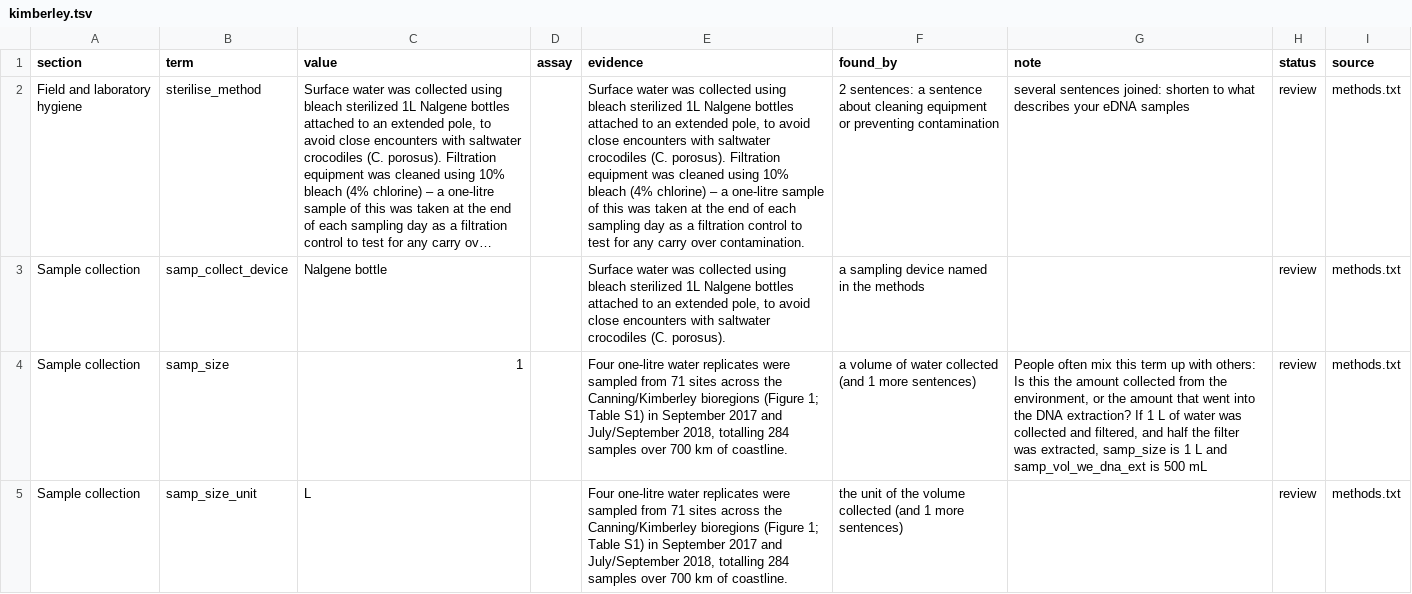
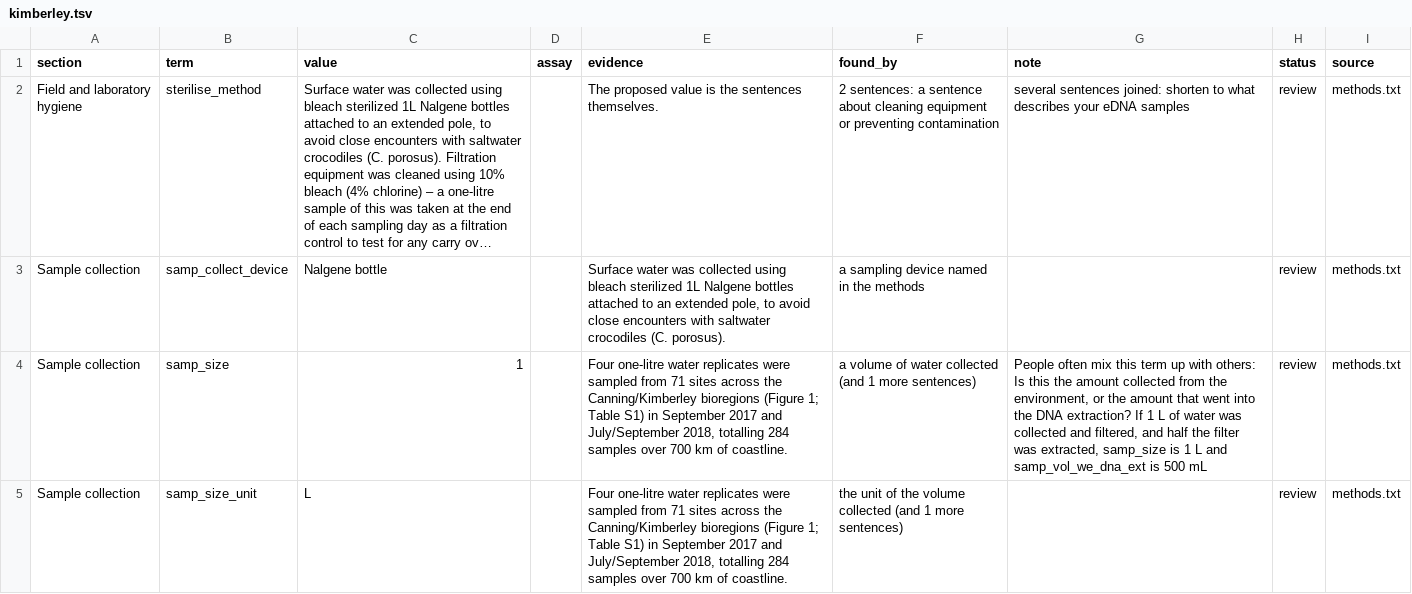
Before and after one commit to FAIR-eDNA/FAIRe-Galaxy, a TSV file: dev/faire_method_details/results/kimberley.tsv, drawn as a sheet; only a part is shown; long unchanged cells end in …; the diff covers the shown part only; the diff names each change by its address in the sheet, - before the commit and + after, or states it on an @@ line.

```diff
--- a/dev/faire_method_details/results/kimberley.tsv
+++ b/dev/faire_method_details/results/kimberley.tsv
-E2 (evidence): Surface water was collected using bleach sterilized 1L Nalgene bottles attached to an extended pole, to avoid close encounters with saltwater crocodiles (C. porosus). Filtration equipment was cleaned using 10% bleach (4% chlorine) – a one-litre sample of this was taken at the end of each sampling day as a filtration control to test for any carry over contamination.
+E2 (evidence): The proposed value is the sentences themselves.
```
Also changed, not shown: 8 edited cells elsewhere in this file, dev/faire_method_details/results/jackman.tsv, dev/faire_method_details/results/sacco.tsv, 4 other files.
